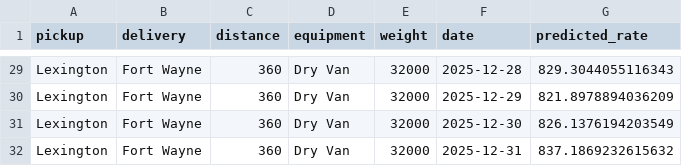
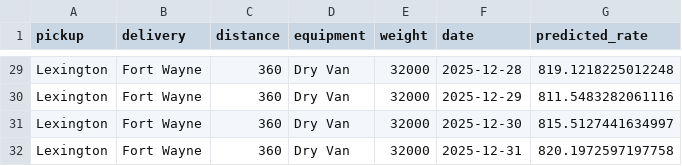
Before and after one commit to sanskarjain1503/freight-rate-ml-assessment, a CSV file: december_chart_inputs.csv, drawn as a sheet; only a part is shown, gaps mark what is left out; the diff covers the shown part only; the diff names each change by its address in the sheet, - before the commit and + after, or states it on an @@ line.

```diff
--- a/december_chart_inputs.csv
+++ b/december_chart_inputs.csv
-G29 (predicted_rate): 829.3044055116343
+G29 (predicted_rate): 819.1218225012248
-G30 (predicted_rate): 821.8978894036209
+G30 (predicted_rate): 811.5483282061116
-G31 (predicted_rate): 826.1376194203549
+G31 (predicted_rate): 815.5127441634997
-G32 (predicted_rate): 837.1869232615632
+G32 (predicted_rate): 820.1972597197758
```
Also changed, not shown: 27 edited cells elsewhere in this file, validation_predictions.csv, 10 other files.
